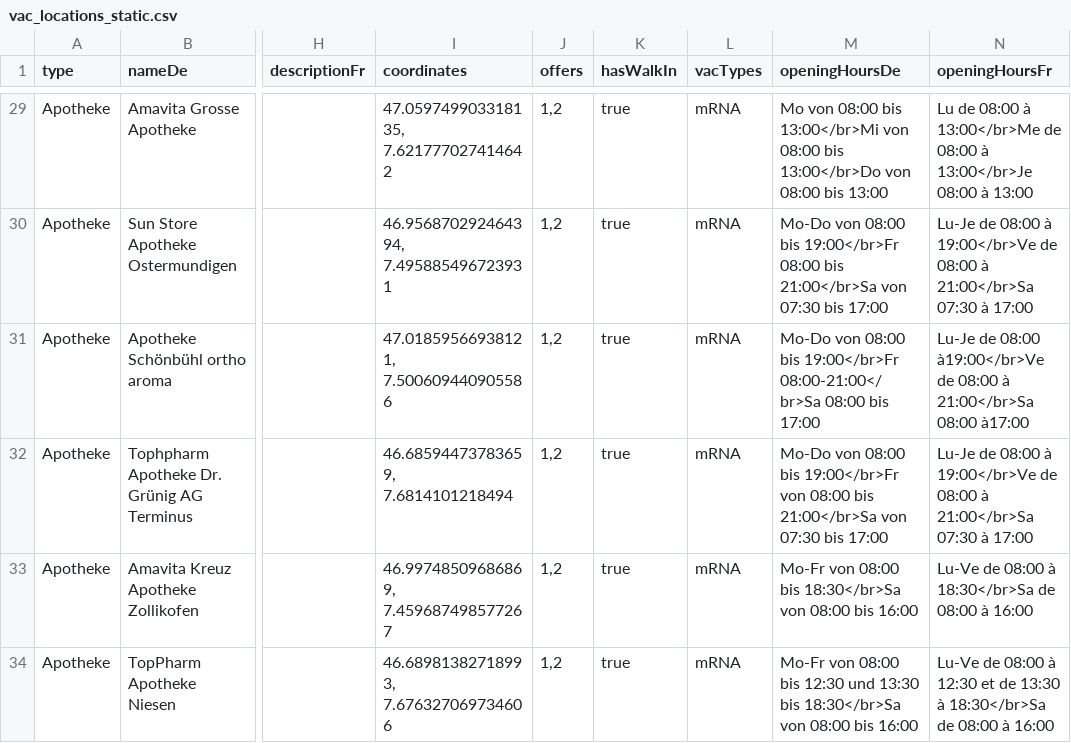
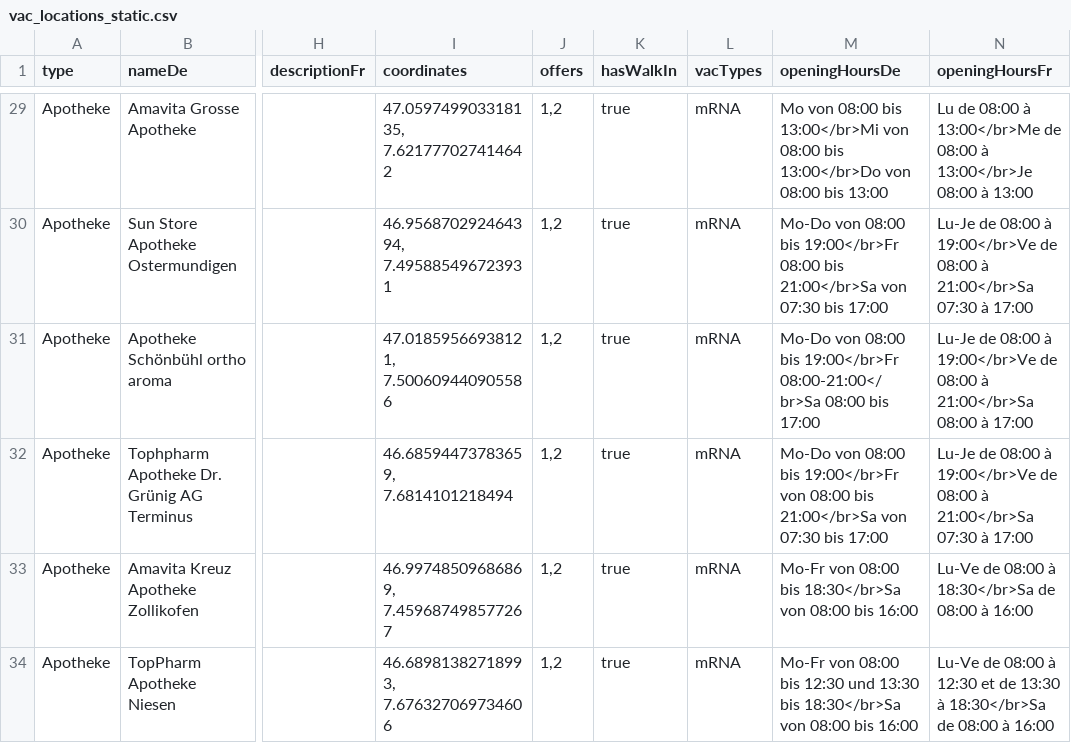
Before and after one commit to openDataBE/VacOffer, a CSV file: vac_locations_static.csv, drawn as a sheet; only a part is shown, gaps mark what is left out; the diff covers the shown part only; the diff names each change by its address in the sheet, - before the commit and + after, or states it on an @@ line.

Commit message:
updated vac-offers

```diff
--- a/vac_locations_static.csv
+++ b/vac_locations_static.csv
-N31 (openingHoursFr): …de 08:00 à19:00</br>Ve de 08:00 à 21:00</br>Sa 08:00 à17:00
+N31 (openingHoursFr): …de 08:00 à 19:00</br>Ve de 08:00 à 21:00</br>Sa 08:00 à 17:00
```
Also changed, not shown: 2 added rows elsewhere in this file.
